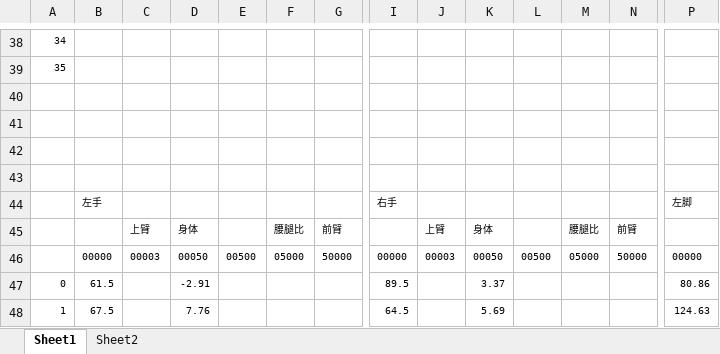
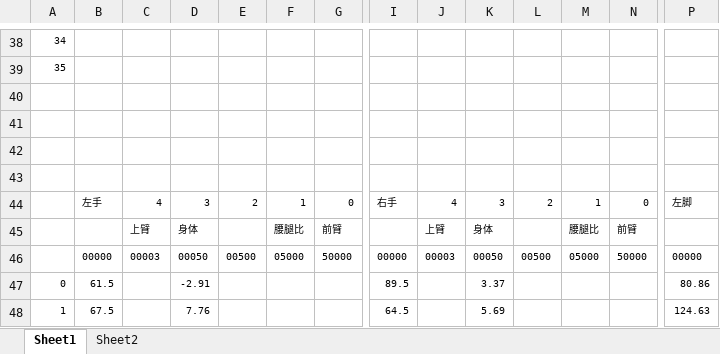
Before and after one commit to pealpool/kungfu, an Excel workbook: src/images/svg.xlsm, sheet Sheet1, drawn as a sheet; only a part is shown, gaps mark what is left out; values as stored, in another font and other column widths than the file's, no borders; removed rows and columns are numbered as before the commit, all else as after; rows hold the shown columns only; the diff names each change by its address in the sheet, - before the commit and + after, or states it on an @@ line.

```diff
--- a/src/images/svg.xlsm (sheet Sheet1)
+++ b/src/images/svg.xlsm (sheet Sheet1)
-row 44:  | 左手 |  |  |  |  |  | 右手 |  |  |  |  |  | 左脚
+row 44:  | 左手 | 4 | 3 | 2 | 1 | 0 | 右手 | 4 | 3 | 2 | 1 | 0 | 左脚
```
Also changed, not shown: 4 other files.
